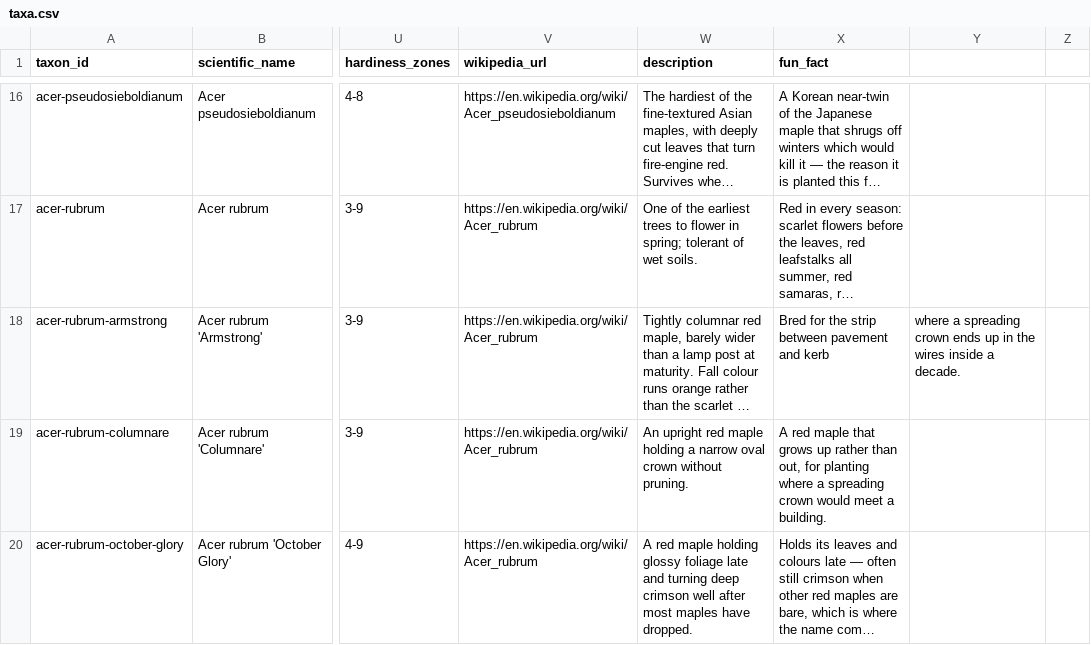
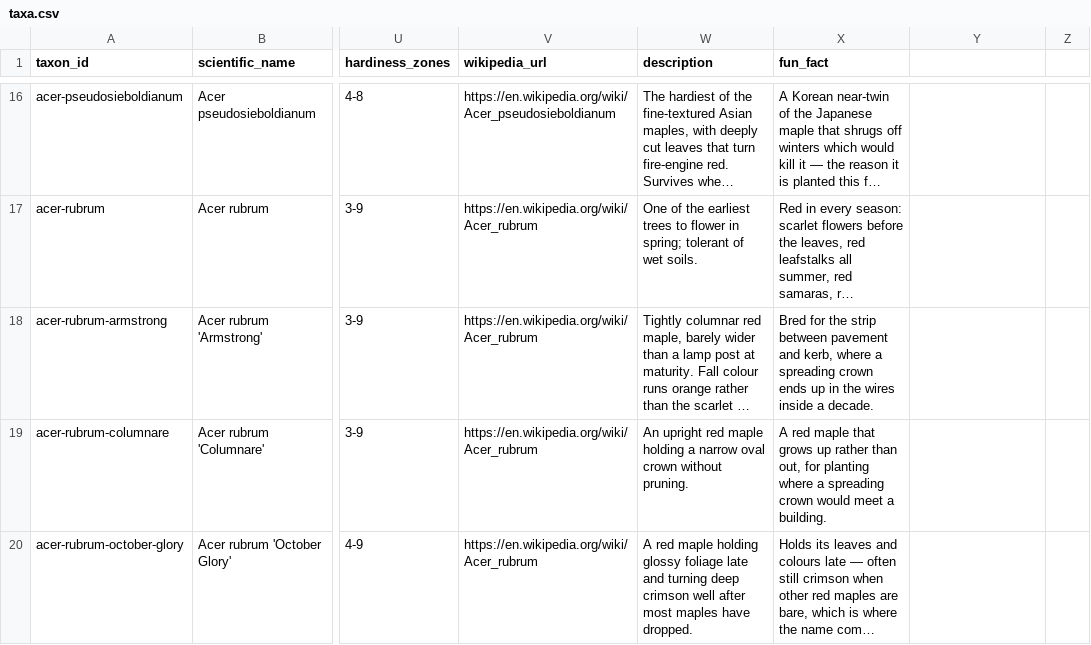
Before and after one commit to durodriguez/Florestas_VT, a CSV file: data/taxa.csv, drawn as a sheet; only a part is shown, gaps mark what is left out; long unchanged cells end in …; the diff covers the shown part only; the diff names each change by its address in the sheet, - before the commit and + after, or states it on an @@ line.

```diff
--- a/data/taxa.csv
+++ b/data/taxa.csv
-X18 (fun_fact): …pavement and kerb
+X18 (fun_fact): …pavement and kerb, where a spreading crown ends up in the wires inside a decade.
-Y18: where a spreading crown ends up in the wires inside a decade.
+Y18: (empty)
```
Also changed, not shown: 5 edited cells elsewhere in this file, 1 other file.
